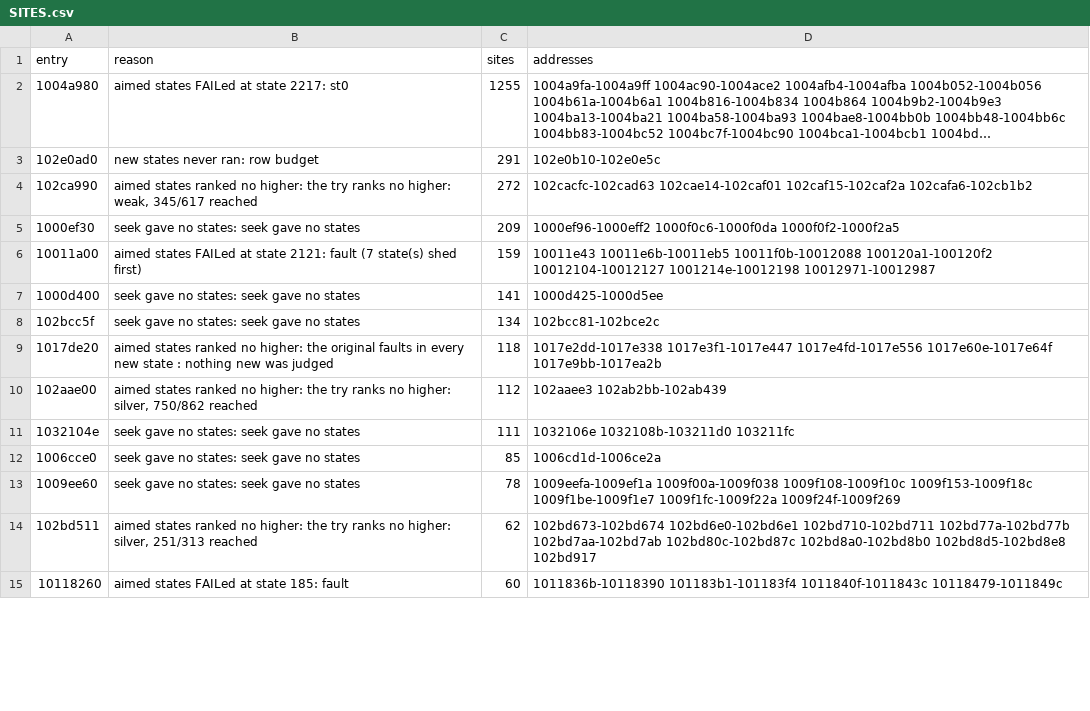
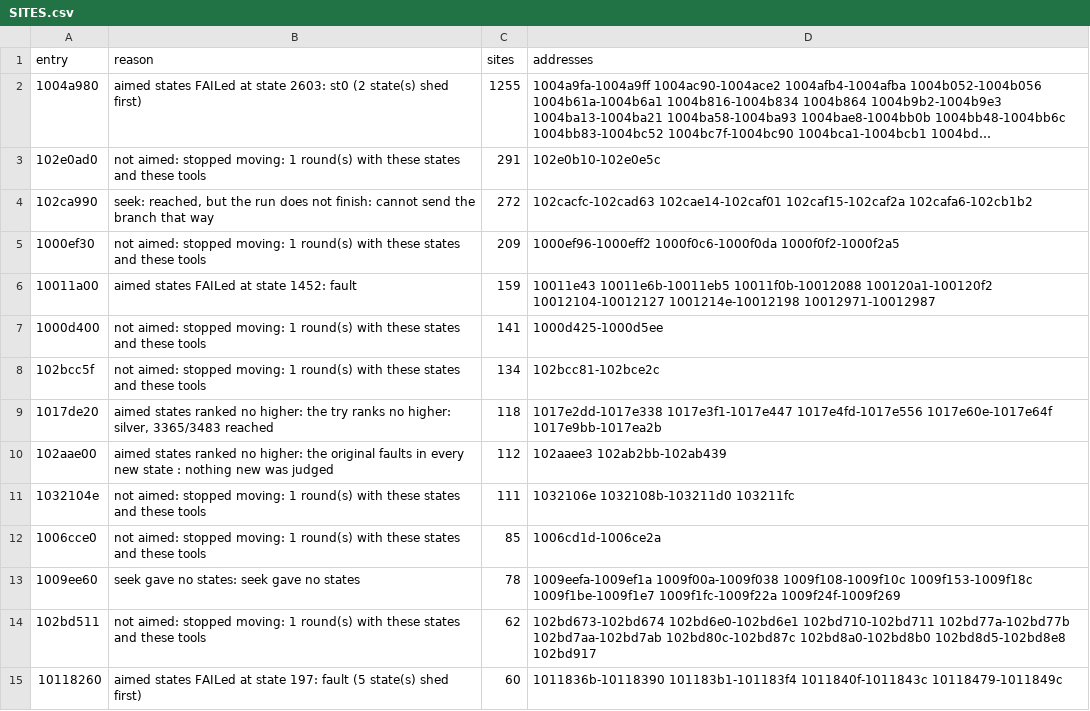
Before and after one commit to cowrevenge/cow_kuluu_xi_anything, a CSV file: docs/cow/SITES.csv, drawn as a sheet; only a part is shown; long unchanged cells end in …; the diff covers the shown part only; the diff names each change by its address in the sheet, - before the commit and + after, or states it on an @@ line.

```diff
--- a/docs/cow/SITES.csv
+++ b/docs/cow/SITES.csv
-B2 (reason): …at state 2217: st0
+B2 (reason): …at state 2603: st0 (2 state(s) shed first)
-B3 (reason): new states never ran: row budget
+B3 (reason): not aimed: stopped moving: 1 round(s) with these states and these tools
-B4 (reason): aimed states ranked no higher: the try ranks no higher: weak, 345/617 reached
+B4 (reason): seek: reached, but the run does not finish: cannot send the branch that way
-B5 (reason): seek gave no states: seek gave no states
+B5 (reason): not aimed: stopped moving: 1 round(s) with these states and these tools
-B6 (reason): …at state 2121: fault (7 state(s) shed first)
+B6 (reason): …at state 1452: fault
-B7:B8 (reason): seek gave no states: seek gave no states
+B7:B8 (reason): not aimed: stopped moving: 1 round(s) with these states and these tools
-B9 (reason): …higher: the original faults in every new state : nothing new was judged
+B9 (reason): …higher: the try ranks no higher: silver, 3365/3483 reached
-B10 (reason): …higher: the try ranks no higher: silver, 750/862 reached
+B10 (reason): …higher: the original faults in every new state : nothing new was judged
-B11:B12 (reason): seek gave no states: seek gave no states
+B11:B12 (reason): not aimed: stopped moving: 1 round(s) with these states and these tools
-B14 (reason): aimed states ranked no higher: the try ranks no higher: silver, 251/313 reached
+B14 (reason): not aimed: stopped moving: 1 round(s) with these states and these tools
-B15 (reason): …at state 185: fault
+B15 (reason): …at state 197: fault (5 state(s) shed first)
```
Also changed, not shown: 1 added row, 3 removed rows and 57 edited cells elsewhere in this file, cow/conveyor/daily.tsv, docs/cow/WHY.csv, 10 other files.
